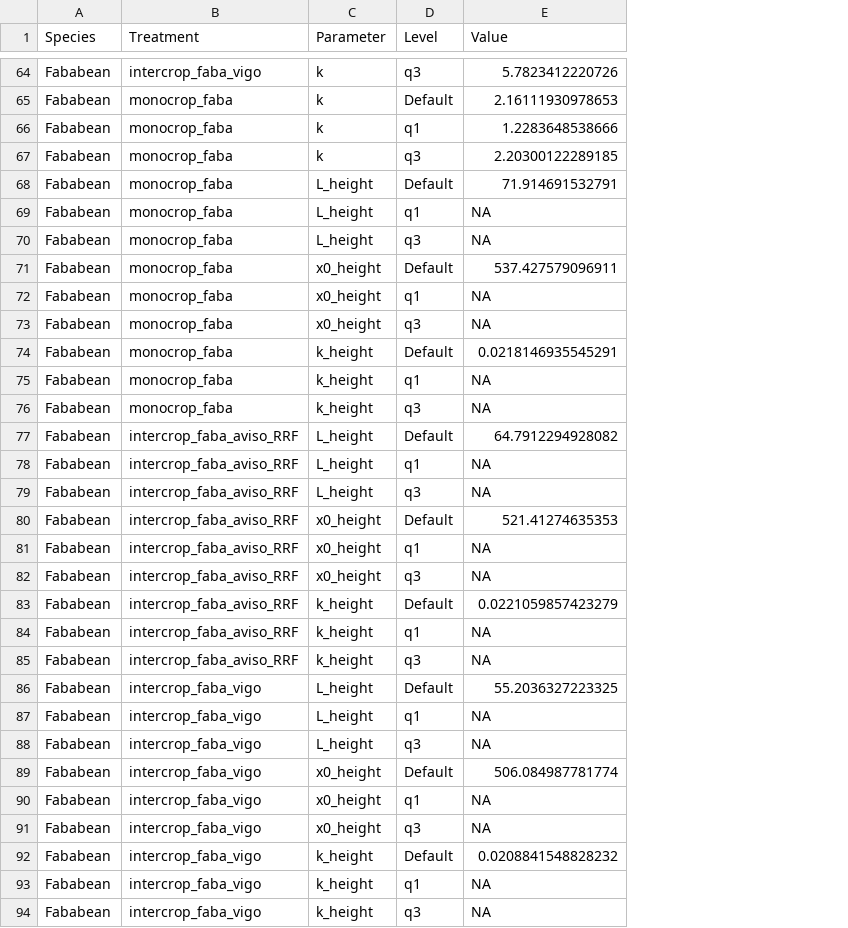
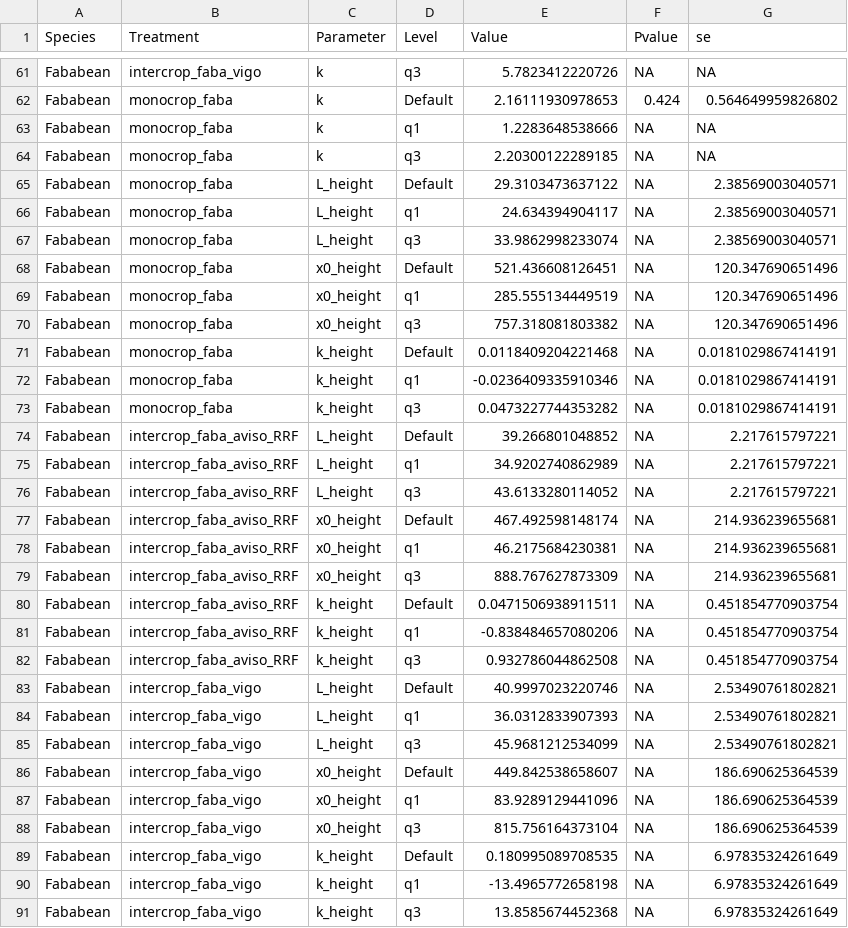
Before and after one commit to openalea-incubator/colzette, a CSV file: src/openalea/colzette/data/parameters/type_params_fababean.csv, drawn as a sheet; only a part is shown, gaps mark what is left out; addresses are those after the commit; the diff covers the shown part only; the diff names each change by its address in the sheet, - before the commit and + after, or states it on an @@ line.

```diff
--- a/src/openalea/colzette/data/parameters/type_params_fababean.csv
+++ b/src/openalea/colzette/data/parameters/type_params_fababean.csv
+column F (Pvalue), rows 61-91: NA | 0.424 | NA | NA | NA | NA | NA | NA | NA | NA | NA | NA | NA | NA | NA | NA | NA | NA | NA | NA | NA | NA | NA | NA | NA | NA | NA | NA | NA | NA | NA
+column G (se), rows 61-91: NA | 0.564649959826802 | NA | NA | 2.38569003040571 | 2.38569003040571 | 2.38569003040571 | 120.347690651496 | 120.347690651496 | 120.347690651496 | 0.0181029867414191 | 0.0181029867414191 | 0.0181029867414191 | 2.217615797221 | 2.217615797221 | 2.217615797221 | 214.936239655681 | 214.936239655681 | 214.936239655681 | 0.451854770903754 | 0.451854770903754 | 0.451854770903754 | 2.53490761802821 | 2.53490761802821 | 2.53490761802821 | 186.690625364539 | 186.690625364539 | 186.690625364539 | 6.97835324261649 | 6.97835324261649 | 6.97835324261649
-E65 (Value): 71.914691532791
+E65 (Value): 29.3103473637122
-E66 (Value): NA
+E66 (Value): 24.634394904117
-E67 (Value): NA
+E67 (Value): 33.9862998233074
-E68 (Value): 537.427579096911
+E68 (Value): 521.436608126451
-E69 (Value): NA
+E69 (Value): 285.555134449519
-E70 (Value): NA
+E70 (Value): 757.318081803382
-E71 (Value): 0.0218146935545291
+E71 (Value): 0.0118409204221468
-E72 (Value): NA
+E72 (Value): -0.0236409335910346
-E73 (Value): NA
+E73 (Value): 0.0473227744353282
-E74 (Value): 64.7912294928082
+E74 (Value): 39.266801048852
-E75 (Value): NA
+E75 (Value): 34.9202740862989
-E76 (Value): NA
+E76 (Value): 43.6133280114052
-E77 (Value): 521.41274635353
+E77 (Value): 467.492598148174
-E78 (Value): NA
+E78 (Value): 46.2175684230381
-E79 (Value): NA
+E79 (Value): 888.767627873309
-E80 (Value): 0.0221059857423279
+E80 (Value): 0.0471506938911511
-E81 (Value): NA
+E81 (Value): -0.838484657080206
-E82 (Value): NA
+E82 (Value): 0.932786044862508
-E83 (Value): 55.2036327223325
+E83 (Value): 40.9997023220746
-E84 (Value): NA
+E84 (Value): 36.0312833907393
-E85 (Value): NA
+E85 (Value): 45.9681212534099
-E86 (Value): 506.084987781774
+E86 (Value): 449.842538658607
-E87 (Value): NA
+E87 (Value): 83.9289129441096
-E88 (Value): NA
+E88 (Value): 815.756164373104
-E89 (Value): 0.0208841548828232
+E89 (Value): 0.180995089708535
-E90 (Value): NA
+E90 (Value): -13.4965772658198
-E91 (Value): NA
+E91 (Value): 13.8585674452368
```
Also changed, not shown: 9 added rows, 3 removed rows and 15 edited cells elsewhere in this file, src/openalea/colzette/data/parameters/global_params_fababean.csv, src/openalea/colzette/data/parameters/global_params_rapeseed.csv, 1 other file.
